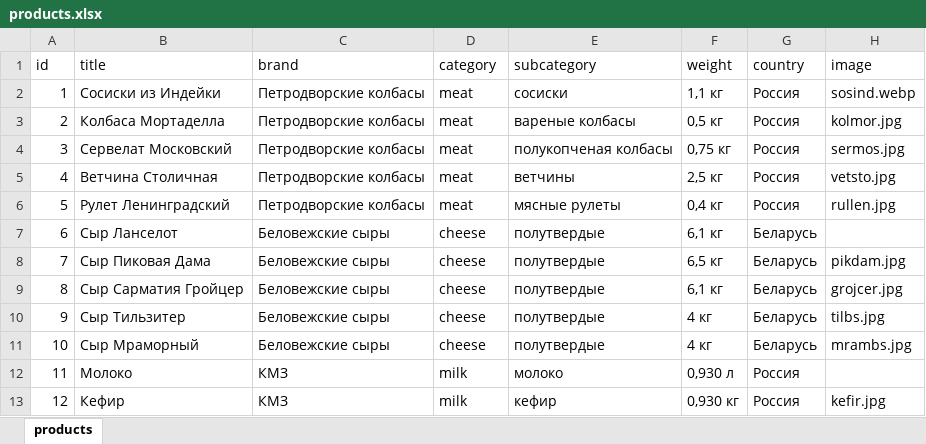
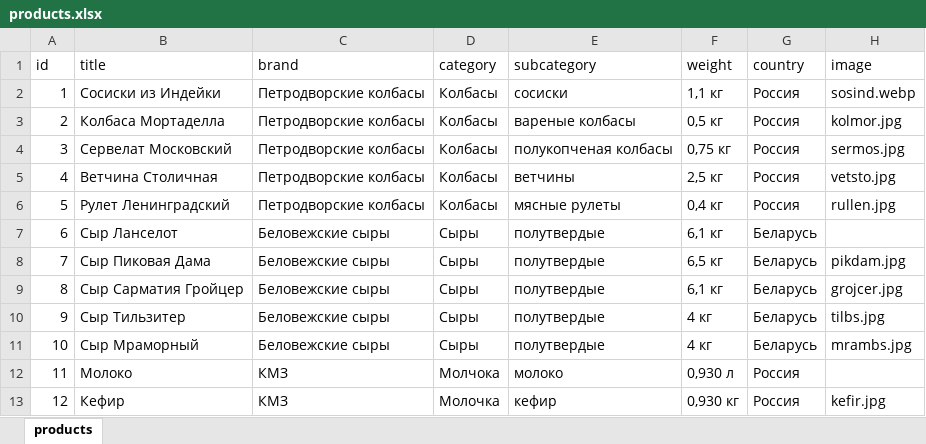
Before and after one commit to rafaelinka/petrov-product-miniapp, an Excel workbook: storage/products.xlsx, sheet products, drawn as a sheet; values as stored, in another font and other column widths than the file's, no borders; the diff names each change by its address in the sheet, - before the commit and + after, or states it on an @@ line.

```diff
--- a/storage/products.xlsx (sheet products)
+++ b/storage/products.xlsx (sheet products)
-D2:D6 (category): meat
+D2:D6 (category): Колбасы
-D7:D11 (category): cheese
+D7:D11 (category): Сыры
-D12 (category): milk
+D12 (category): Молчока
-D13 (category): milk
+D13 (category): Молочка
```
Also changed, not shown: 1 other file.
